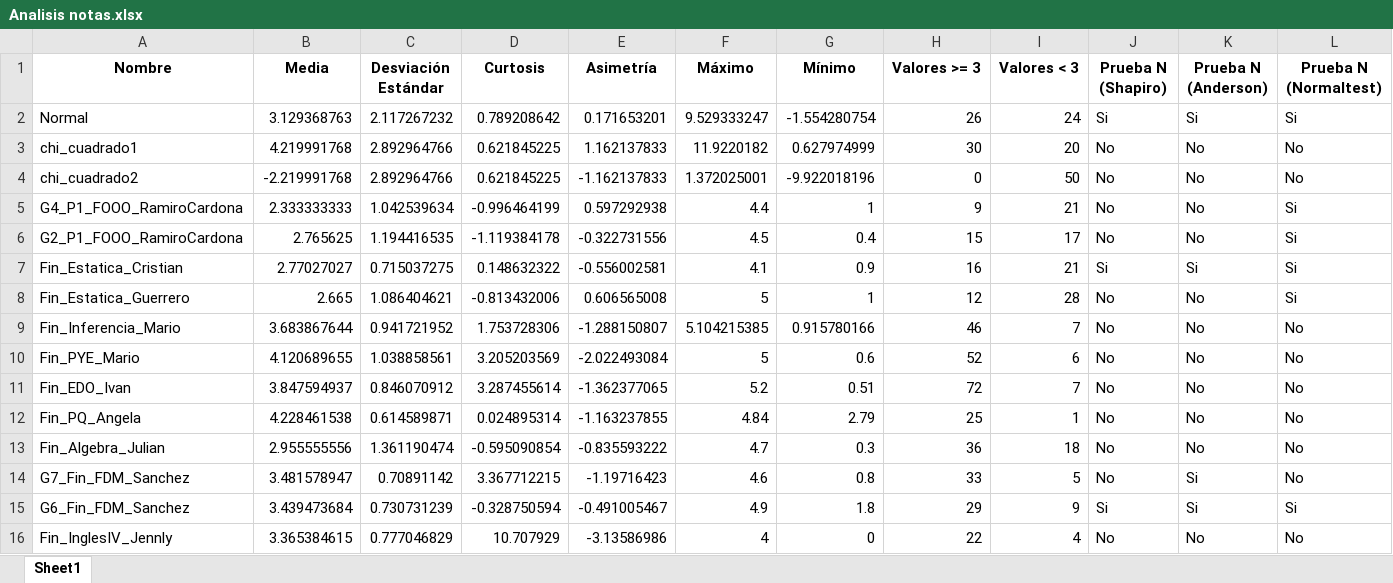
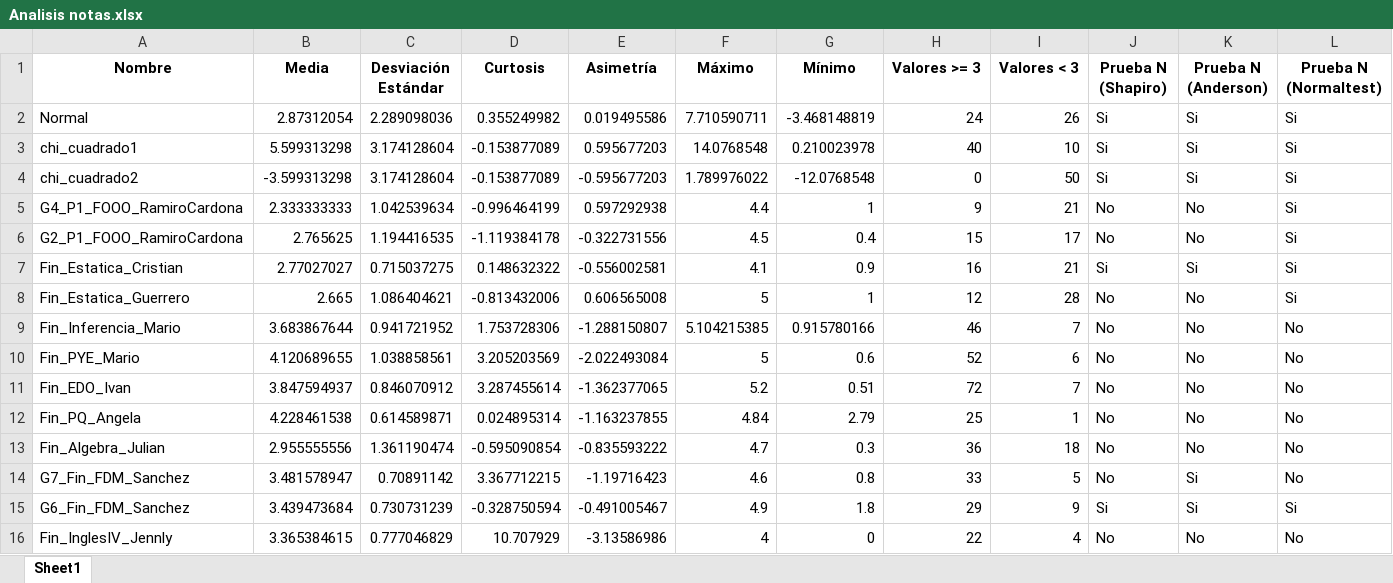
Before and after one commit to AxumII/Programacion, an Excel workbook: Analisis notas.xlsx, sheet Sheet1, drawn as a sheet; only a part is shown; values as stored, in another font and other column widths than the file's, no borders; the diff covers the shown part only; the diff names each change by its address in the sheet, - before the commit and + after, or states it on an @@ line.

```diff
--- a/Analisis notas.xlsx (sheet Sheet1)
+++ b/Analisis notas.xlsx (sheet Sheet1)
-B2 (Media): 3.129368763
+B2 (Media): 2.87312054
-C2 (Desviación Estándar): 2.117267232
+C2 (Desviación Estándar): 2.289098036
-D2 (Curtosis): 0.789208642
+D2 (Curtosis): 0.355249982
-E2 (Asimetría): 0.171653201
+E2 (Asimetría): 0.019495586
-F2 (Máximo): 9.529333247
+F2 (Máximo): 7.710590711
-G2 (Mínimo): -1.554280754
+G2 (Mínimo): -3.468148819
-H2 (Valores >= 3): 26
+H2 (Valores >= 3): 24
-I2 (Valores < 3): 24
+I2 (Valores < 3): 26
-B3 (Media): 4.219991768
+B3 (Media): 5.599313298
-C3:C4 (Desviación Estándar): 2.892964766
+C3:C4 (Desviación Estándar): 3.174128604
-D3:D4 (Curtosis): 0.621845225
+D3:D4 (Curtosis): -0.153877089
-E3 (Asimetría): 1.162137833
+E3 (Asimetría): 0.595677203
-F3 (Máximo): 11.9220182
+F3 (Máximo): 14.0768548
-G3 (Mínimo): 0.627974999
+G3 (Mínimo): 0.210023978
-H3 (Valores >= 3): 30
+H3 (Valores >= 3): 40
-I3 (Valores < 3): 20
+I3 (Valores < 3): 10
-J3:J4 (Prueba N (Shapiro)): No
+J3:J4 (Prueba N (Shapiro)): Si
-K3:K4 (Prueba N (Anderson)): No
+K3:K4 (Prueba N (Anderson)): Si
-L3:L4 (Prueba N (Normaltest)): No
+L3:L4 (Prueba N (Normaltest)): Si
-B4 (Media): -2.219991768
+B4 (Media): -3.599313298
-E4 (Asimetría): -1.162137833
+E4 (Asimetría): -0.595677203
-F4 (Máximo): 1.372025001
+F4 (Máximo): 1.789976022
-G4 (Mínimo): -9.922018196
+G4 (Mínimo): -12.0768548
```
Also changed, not shown: 2 edited cells elsewhere in this sheet, 8 other files.
